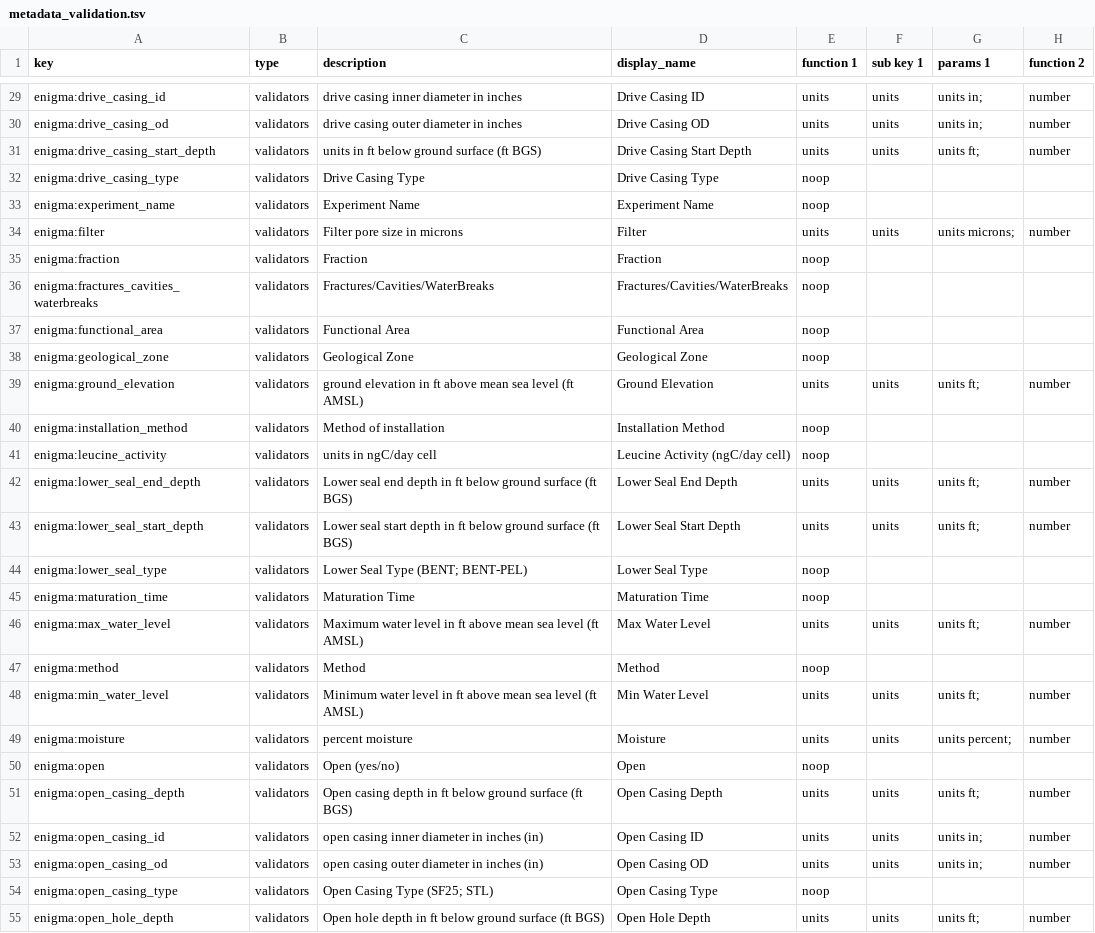
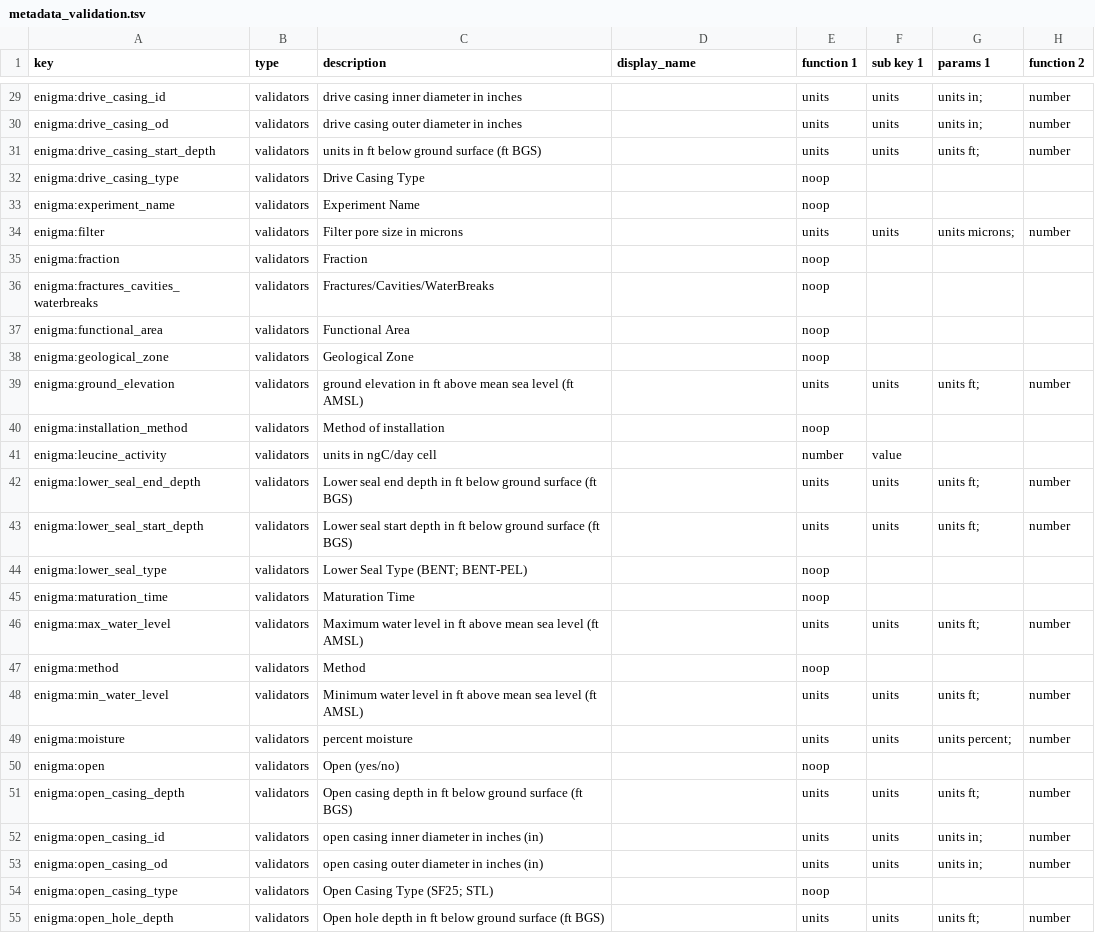
Before and after one commit to kbase/sample_service_validator_config, a TSV file: metadata_validation.tsv, drawn as a sheet; only a part is shown, gaps mark what is left out; the diff covers the shown part only; the diff names each change by its address in the sheet, - before the commit and + after, or states it on an @@ line.

```diff
--- a/metadata_validation.tsv
+++ b/metadata_validation.tsv
-D29 (display_name): Drive Casing ID
+D29 (display_name): (empty)
-D30 (display_name): Drive Casing OD
+D30 (display_name): (empty)
-D31 (display_name): Drive Casing Start Depth
+D31 (display_name): (empty)
-D32 (display_name): Drive Casing Type
+D32 (display_name): (empty)
-D33 (display_name): Experiment Name
+D33 (display_name): (empty)
-D34 (display_name): Filter
+D34 (display_name): (empty)
-D35 (display_name): Fraction
+D35 (display_name): (empty)
-D36 (display_name): Fractures/Cavities/WaterBreaks
+D36 (display_name): (empty)
-D37 (display_name): Functional Area
+D37 (display_name): (empty)
-D38 (display_name): Geological Zone
+D38 (display_name): (empty)
-D39 (display_name): Ground Elevation
+D39 (display_name): (empty)
-D40 (display_name): Installation Method
+D40 (display_name): (empty)
-D41 (display_name): Leucine Activity (ngC/day cell)
+D41 (display_name): (empty)
-E41 (function 1): noop
+E41 (function 1): number
-F41 (sub key 1): (empty)
+F41 (sub key 1): value
-D42 (display_name): Lower Seal End Depth
+D42 (display_name): (empty)
-D43 (display_name): Lower Seal Start Depth
+D43 (display_name): (empty)
-D44 (display_name): Lower Seal Type
+D44 (display_name): (empty)
-D45 (display_name): Maturation Time
+D45 (display_name): (empty)
-D46 (display_name): Max Water Level
+D46 (display_name): (empty)
-D47 (display_name): Method
+D47 (display_name): (empty)
-D48 (display_name): Min Water Level
+D48 (display_name): (empty)
-D49 (display_name): Moisture
+D49 (display_name): (empty)
-D50 (display_name): Open
+D50 (display_name): (empty)
-D51 (display_name): Open Casing Depth
+D51 (display_name): (empty)
-D52 (display_name): Open Casing ID
+D52 (display_name): (empty)
-D53 (display_name): Open Casing OD
+D53 (display_name): (empty)
-D54 (display_name): Open Casing Type
+D54 (display_name): (empty)
-D55 (display_name): Open Hole Depth
+D55 (display_name): (empty)
```
Also changed, not shown: 163 edited cells elsewhere in this file, 17 other files.
